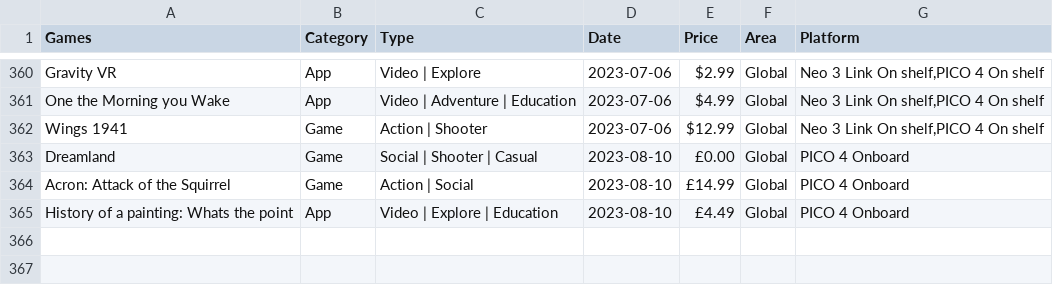
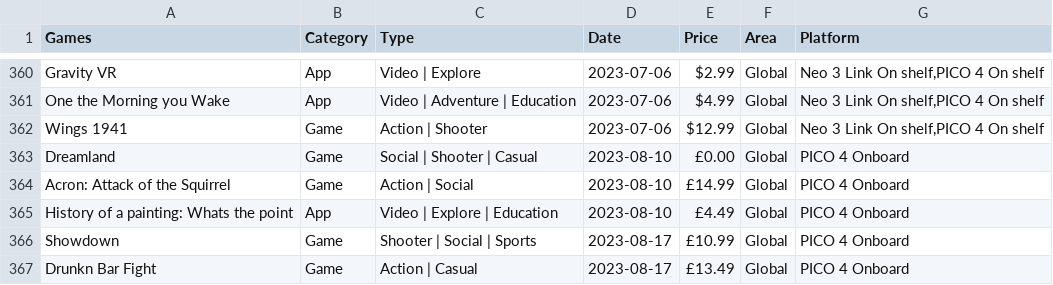
Before and after one commit to andymorphs/picogamessite, a TSV file: assets/tsv/pico.tsv, drawn as a sheet; only a part is shown, gaps mark what is left out.

```diff
--- a/assets/tsv/pico.tsv
+++ b/assets/tsv/pico.tsv
@@ -365 +365,3 @@ Acron: Attack of the Squirrel	Game	Action | Social	2023-08-10	£14.99	Global	PIC
 History of a painting: Whats the point	App	Video | Explore | Education	2023-08-10	£4.49	Global	PICO 4 Onboard			
+Showdown	Game	Shooter | Social | Sports	2023-08-17	£10.99	Global	PICO 4 Onboard			
+Drunkn Bar Fight	Game	Action | Casual	2023-08-17	£13.49	Global	PICO 4 Onboard			
```
Also changed, not shown: assets/tsv/pico2.tsv.
